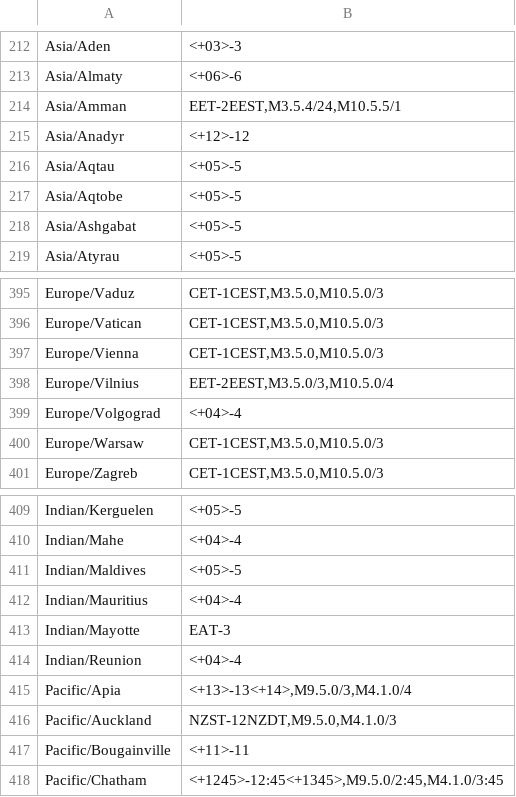
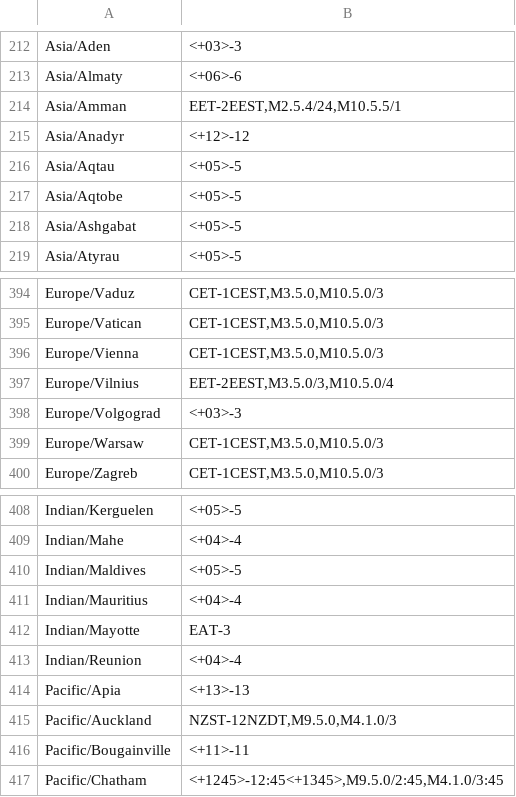
Before and after one commit to skonfig/base, a TSV file: type/__timezone/files/openwrt/tzdata.tsv, drawn as a sheet; only a part is shown, gaps mark what is left out; the diff covers the shown part only.

```diff
--- a/type/__timezone/files/openwrt/tzdata.tsv
+++ b/type/__timezone/files/openwrt/tzdata.tsv
@@ -213,3 +213,3 @@ Asia/Aden	<+03>-3
 Asia/Almaty	<+06>-6
-Asia/Amman	EET-2EEST,M3.5.4/24,M10.5.5/1
+Asia/Amman	EET-2EEST,M2.5.4/24,M10.5.5/1
 Asia/Anadyr	<+12>-12
@@ -398,3 +397,3 @@ Europe/Vienna	CET-1CEST,M3.5.0,M10.5.0/3
 Europe/Vilnius	EET-2EEST,M3.5.0/3,M10.5.0/4
-Europe/Volgograd	<+04>-4
+Europe/Volgograd	<+03>-3
 Europe/Warsaw	CET-1CEST,M3.5.0,M10.5.0/3
@@ -414,3 +413,3 @@ Indian/Mayotte	EAT-3
 Indian/Reunion	<+04>-4
-Pacific/Apia	<+13>-13<+14>,M9.5.0/3,M4.1.0/4
+Pacific/Apia	<+13>-13
 Pacific/Auckland	NZST-12NZDT,M9.5.0,M4.1.0/3
```
Also changed, not shown: 1 added row, 2 removed rows and 3 edited cells elsewhere in this file.
